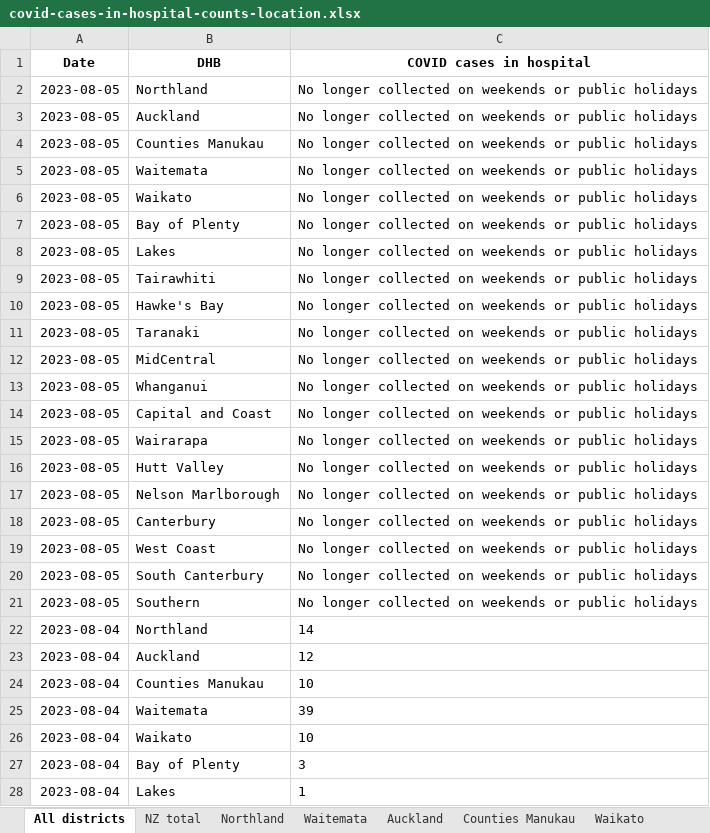
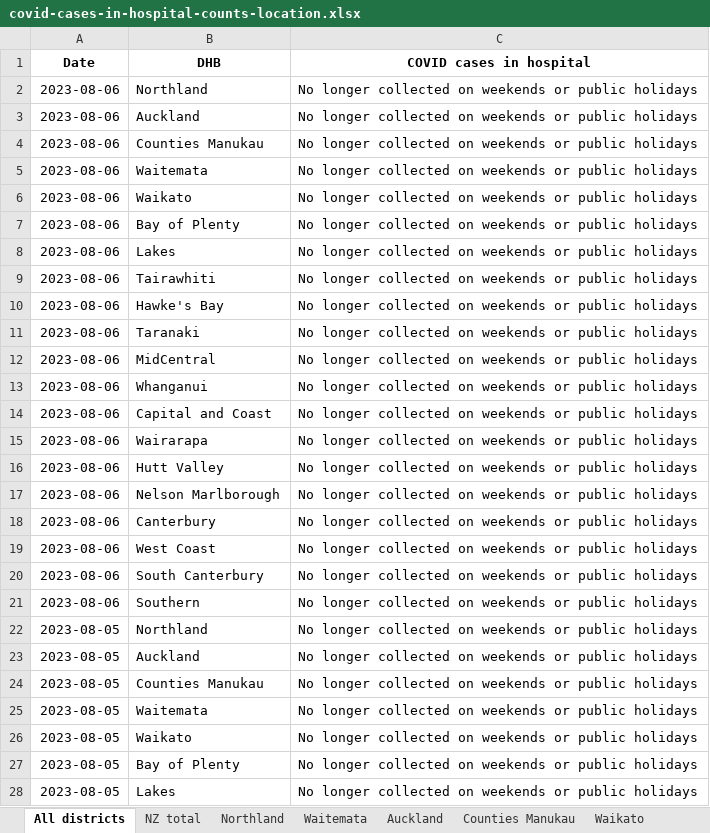
Before and after one commit to Staz/nz-covid19-data, an Excel workbook: data/moh/covid-cases-in-hospital-counts-location.xlsx, sheet All districts, drawn as a sheet; only a part is shown; the shorter side is filled out with more unchanged rows; values as stored, in another font and other column widths than the file's, no borders; the diff names each change by its address in the sheet, - before the commit and + after, or states it on an @@ line.

Commit message:
Flat: latest data (2023-08-06T01:49:33.369Z) {   "date": "2023-08-06T01:49:33.369Z",   "files": [     {       "name": "data/moh/covid-case-counts.csv",       "deltaBytes": 17496,       "source": "https://github.com/minhealthnz/nz-covid-data/blob/main/cases/covid-case-counts.csv?raw=true"     },     {       "name": "data/moh/covid-cases-counts-location.xlsx",       "deltaBytes": 343,       "source": "https://github.com/minhealthnz/nz-covid-data/blob/main/cases/covid-cases-counts-location.xlsx?raw=true"     },     {       "name": "data/moh/covid-cases-in-hospital-counts-location.xlsx",       "deltaBytes": 457,       "source": "https://github.com/minhealthnz/nz-covid-data/blob/main/cases/covid-cases-in-hospital-counts-location.xlsx?raw=true"     },     {       "name": "data/moh/weekly-hospitalisations-for-covid.csv",       "deltaBytes": 917,       "source": "https://github.com/minhealthnz/nz-covid-data/blob/main/cases/weekly-hospitalisations-for-covid.csv?raw=true"     }   ] }

```diff
--- a/data/moh/covid-cases-in-hospital-counts-location.xlsx (sheet All districts)
+++ b/data/moh/covid-cases-in-hospital-counts-location.xlsx (sheet All districts)
+row 2: 2023-08-06 | Northland | No longer collected on weekends or public holidays
+row 3: 2023-08-06 | Auckland | No longer collected on weekends or public holidays
+row 4: 2023-08-06 | Counties Manukau | No longer collected on weekends or public holidays
+row 5: 2023-08-06 | Waitemata | No longer collected on weekends or public holidays
+row 6: 2023-08-06 | Waikato | No longer collected on weekends or public holidays
+row 7: 2023-08-06 | Bay of Plenty | No longer collected on weekends or public holidays
+row 8: 2023-08-06 | Lakes | No longer collected on weekends or public holidays
+row 9: 2023-08-06 | Tairawhiti | No longer collected on weekends or public holidays
+row 10: 2023-08-06 | Hawke's Bay | No longer collected on weekends or public holidays
+row 11: 2023-08-06 | Taranaki | No longer collected on weekends or public holidays
+row 12: 2023-08-06 | MidCentral | No longer collected on weekends or public holidays
+row 13: 2023-08-06 | Whanganui | No longer collected on weekends or public holidays
+row 14: 2023-08-06 | Capital and Coast | No longer collected on weekends or public holidays
+row 15: 2023-08-06 | Wairarapa | No longer collected on weekends or public holidays
+row 16: 2023-08-06 | Hutt Valley | No longer collected on weekends or public holidays
+row 17: 2023-08-06 | Nelson Marlborough | No longer collected on weekends or public holidays
+row 18: 2023-08-06 | Canterbury | No longer collected on weekends or public holidays
+row 19: 2023-08-06 | West Coast | No longer collected on weekends or public holidays
+row 20: 2023-08-06 | South Canterbury | No longer collected on weekends or public holidays
+row 21: 2023-08-06 | Southern | No longer collected on weekends or public holidays
```
Also changed, not shown: sheet Tairawhiti, sheet West Coast only, sheet Wairarapa, sheet Whanganui, sheet South Canterbury, sheet Lakes, 17 more sheets, data/moh/covid-cases-counts-location.xlsx, 2 other files.
